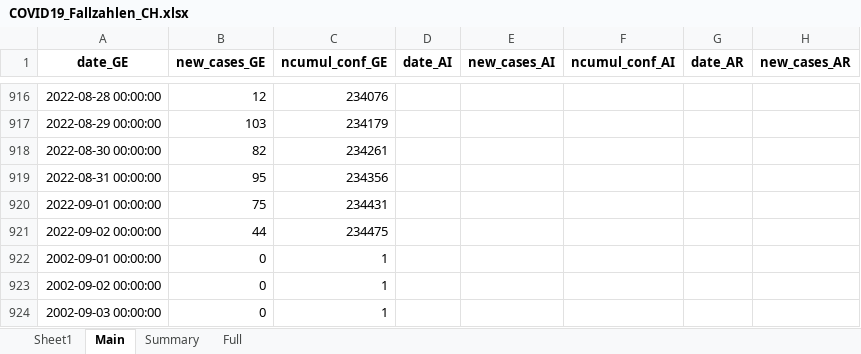
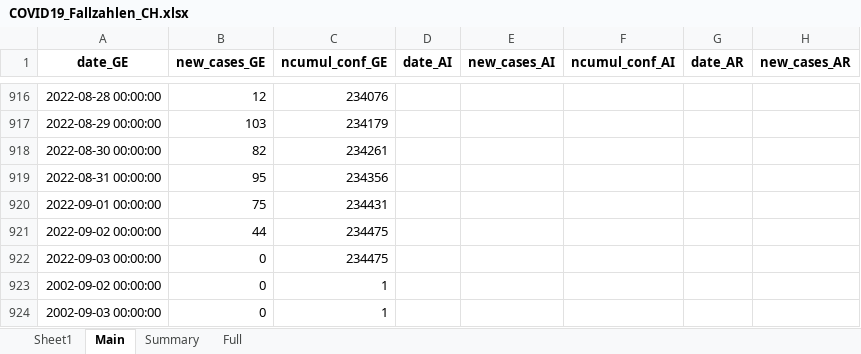
Before and after one commit to esolodko/p1_pub, an Excel workbook: xlsx_data/COVID19_Fallzahlen_CH.xlsx, sheet Main, drawn as a sheet; only a part is shown, gaps mark what is left out; values as stored, in another font and other column widths than the file's, no borders; the diff names each change by its address in the sheet, - before the commit and + after, or states it on an @@ line.

Commit message:
update_CH

```diff
--- a/xlsx_data/COVID19_Fallzahlen_CH.xlsx (sheet Main)
+++ b/xlsx_data/COVID19_Fallzahlen_CH.xlsx (sheet Main)
-A922 (date_GE): 2002-09-01 00:00:00
+A922 (date_GE): 2022-09-03 00:00:00
-C922 (ncumul_conf_GE): 1
+C922 (ncumul_conf_GE): 234475
```
Also changed, not shown: sheet Summary.
